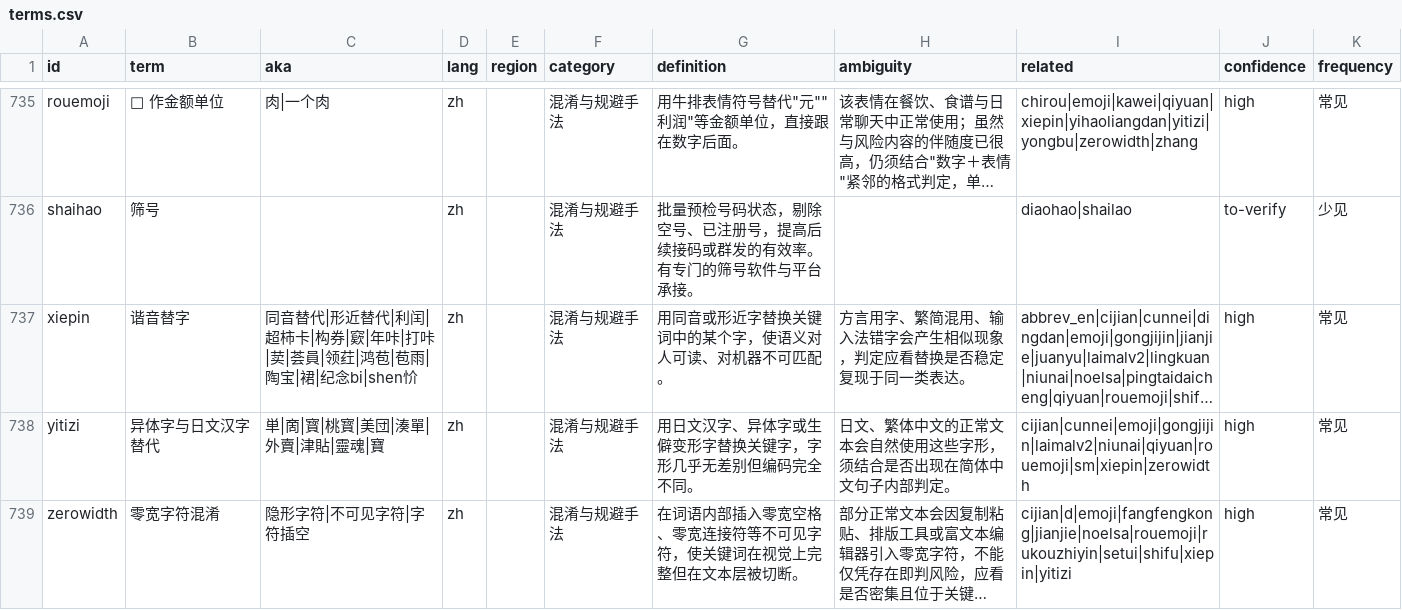
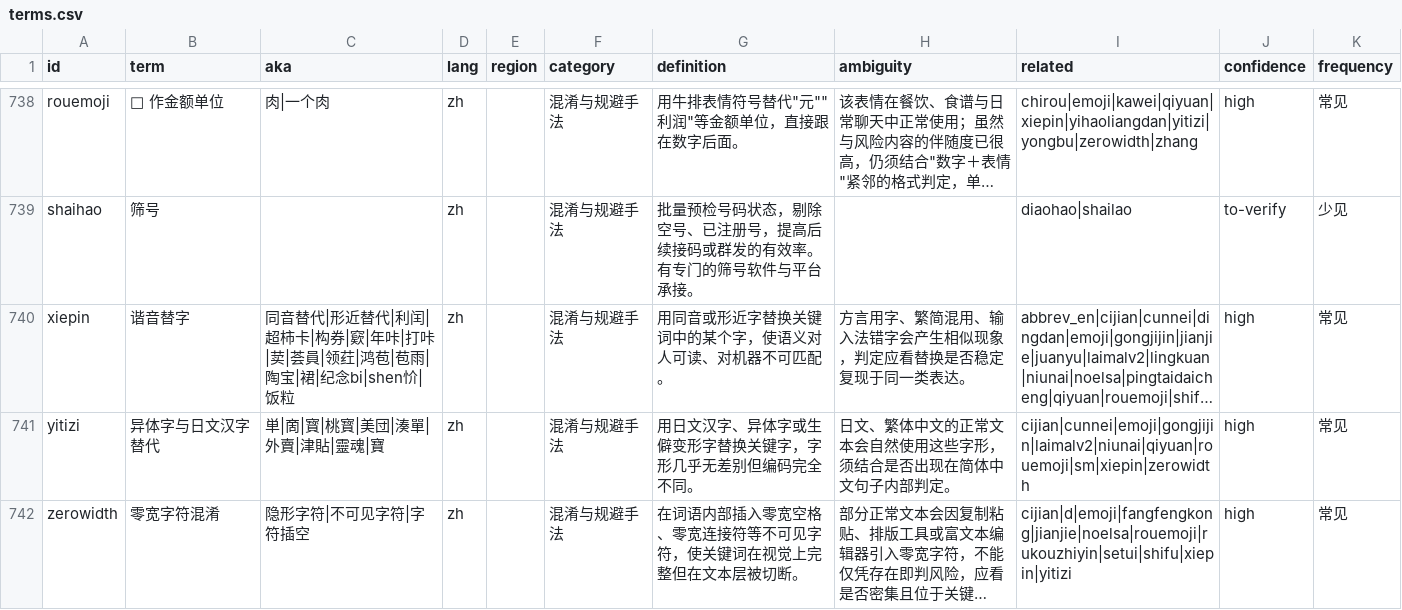
Before and after one commit to jshdcn/underground-slang-lexicon, a CSV file: dict/terms.csv, drawn as a sheet; only a part is shown, gaps mark what is left out; long unchanged cells end in …; addresses are those after the commit; the diff covers the shown part only; the diff names each change by its address in the sheet, - before the commit and + after, or states it on an @@ line.

```diff
--- a/dict/terms.csv
+++ b/dict/terms.csv
-C740 (aka): …纪念bi|shen忦
+C740 (aka): …纪念bi|shen忦|饭粒
```
Also changed, not shown: 3 added rows and 2 edited cells elsewhere in this file, 7 other files.
